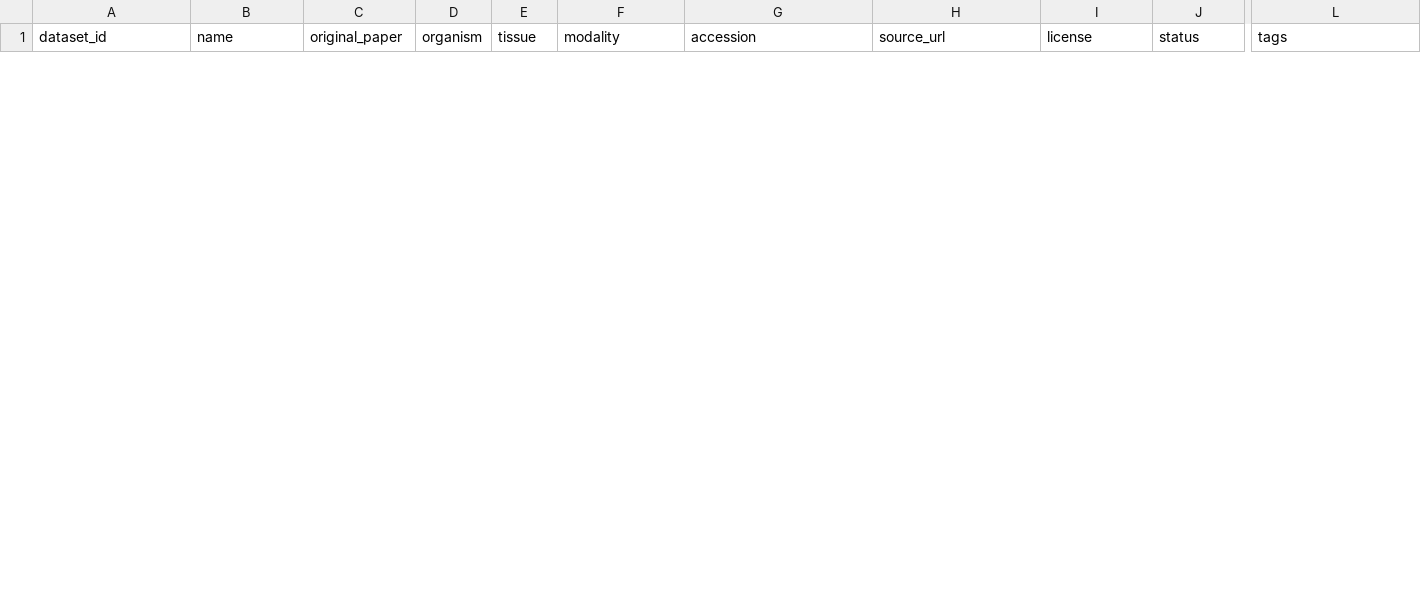
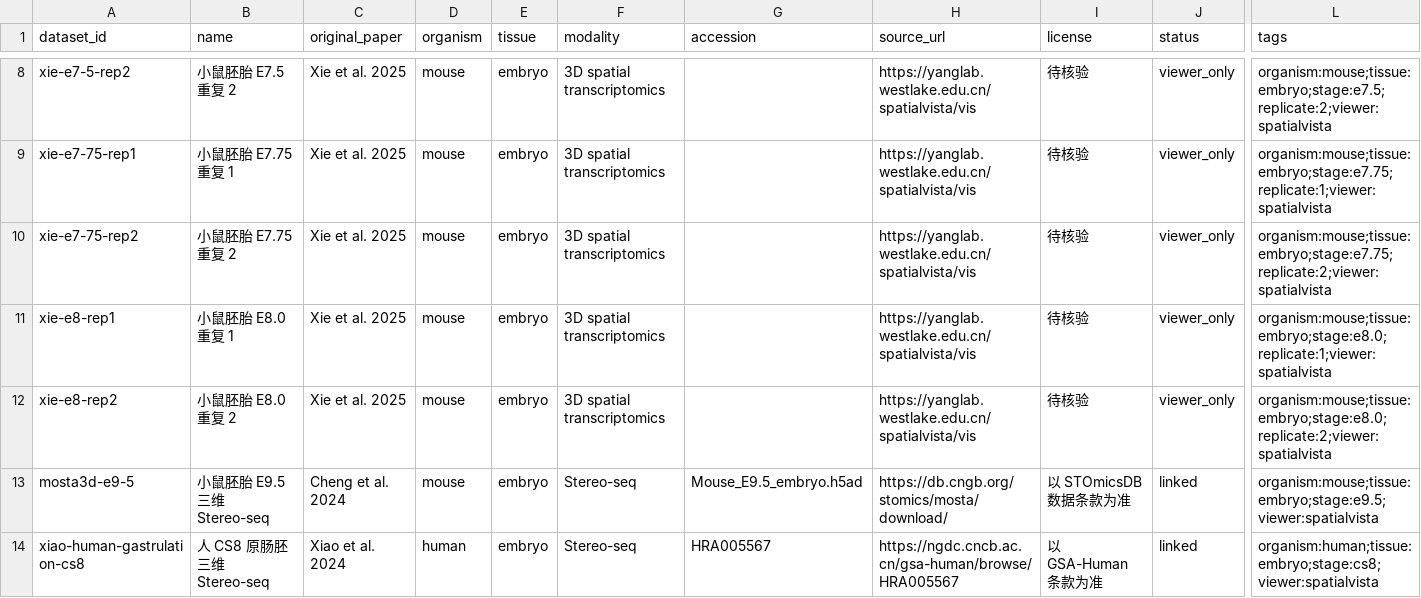
Before and after one commit to zhangxudashuaige/spatial-omics-literature-data, a CSV file: papers/wei-2026-spatialvista/datasets.csv, drawn as a sheet; only a part is shown, gaps mark what is left out; rows hold the shown columns only; the diff covers the shown part only; the diff names each change by its address in the sheet, - before the commit and + after, or states it on an @@ line.

```diff
--- a/papers/wei-2026-spatialvista/datasets.csv
+++ b/papers/wei-2026-spatialvista/datasets.csv
+row 8: xie-e7-5-rep2 | 小鼠胚胎 E7.5 重复 2 | Xie et al. 2025 | mouse | embryo | 3D spatial transcriptomics |  | https://yanglab.westlake.edu.cn/spatialvista/vis | 待核验 | viewer_only | organism:mouse;tissue:embryo;stage:e7.5;replicate:2;viewer:spatialvista
+row 9: xie-e7-75-rep1 | 小鼠胚胎 E7.75 重复 1 | Xie et al. 2025 | mouse | embryo | 3D spatial transcriptomics |  | https://yanglab.westlake.edu.cn/spatialvista/vis | 待核验 | viewer_only | organism:mouse;tissue:embryo;stage:e7.75;replicate:1;viewer:spatialvista
+row 10: xie-e7-75-rep2 | 小鼠胚胎 E7.75 重复 2 | Xie et al. 2025 | mouse | embryo | 3D spatial transcriptomics |  | https://yanglab.westlake.edu.cn/spatialvista/vis | 待核验 | viewer_only | organism:mouse;tissue:embryo;stage:e7.75;replicate:2;viewer:spatialvista
+row 11: xie-e8-rep1 | 小鼠胚胎 E8.0 重复 1 | Xie et al. 2025 | mouse | embryo | 3D spatial transcriptomics |  | https://yanglab.westlake.edu.cn/spatialvista/vis | 待核验 | viewer_only | organism:mouse;tissue:embryo;stage:e8.0;replicate:1;viewer:spatialvista
+row 12: xie-e8-rep2 | 小鼠胚胎 E8.0 重复 2 | Xie et al. 2025 | mouse | embryo | 3D spatial transcriptomics |  | https://yanglab.westlake.edu.cn/spatialvista/vis | 待核验 | viewer_only | organism:mouse;tissue:embryo;stage:e8.0;replicate:2;viewer:spatialvista
+row 13: mosta3d-e9-5 | 小鼠胚胎 E9.5 三维 Stereo-seq | Cheng et al. 2024 | mouse | embryo | Stereo-seq | Mouse_E9.5_embryo.h5ad | https://db.cngb.org/stomics/mosta/download/ | 以 STOmicsDB 数据条款为准 | linked | organism:mouse;tissue:embryo;stage:e9.5;viewer:spatialvista
+row 14: xiao-human-gastrulation-cs8 | 人 CS8 原肠胚三维 Stereo-seq | Xiao et al. 2024 | human | embryo | Stereo-seq | HRA005567 | https://ngdc.cncb.ac.cn/gsa-human/browse/HRA005567 | 以 GSA-Human 条款为准 | linked | organism:human;tissue:embryo;stage:cs8;viewer:spatialvista
```
Also changed, not shown: 6 added rows and 1 removed row elsewhere in this file, catalog/datasets.csv, catalog/papers.csv, 23 other files.
